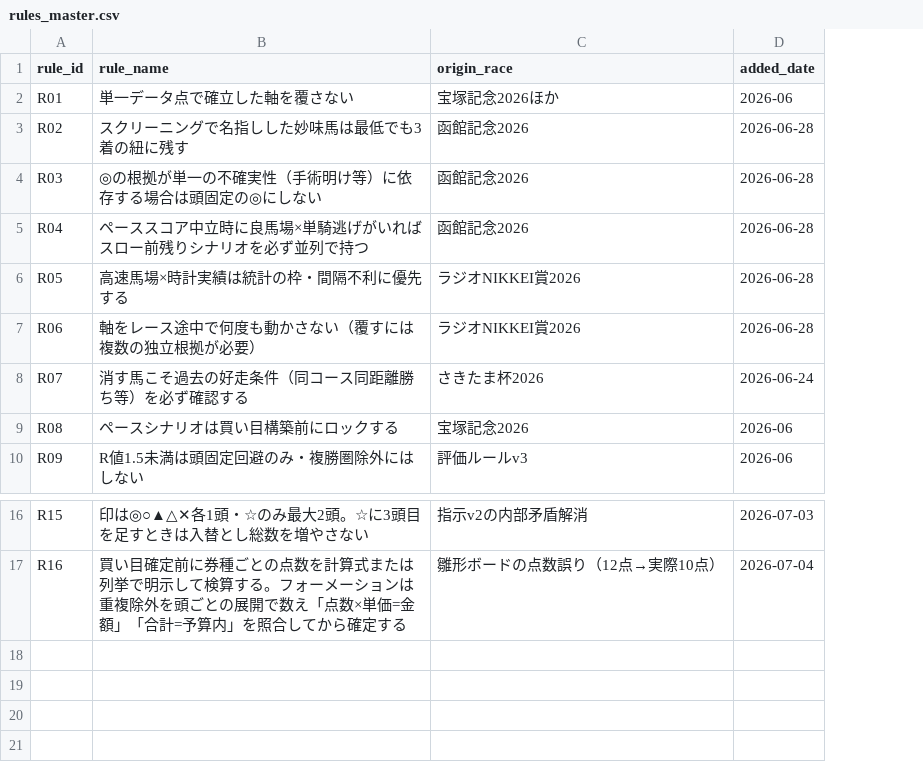
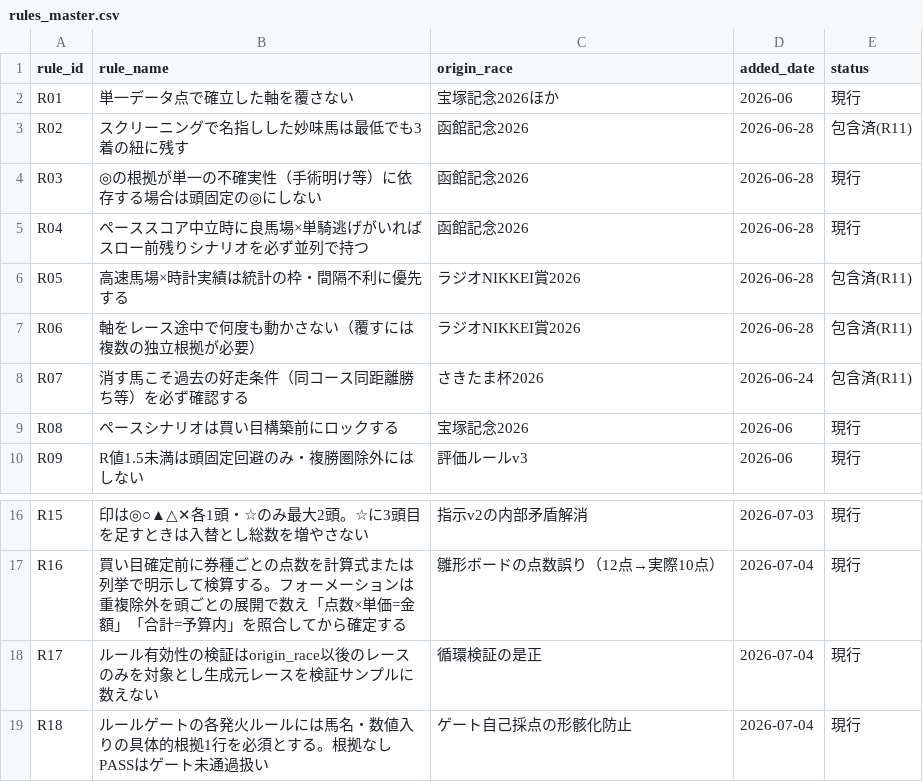
Before and after one commit to Atoyr/keiba, a CSV file: log/rules_master.csv, drawn as a sheet; only a part is shown, gaps mark what is left out; the diff names each change by its address in the sheet, - before the commit and + after, or states it on an @@ line.

Commit message:
分析基盤の批評反映: ルール検証の循環是正・市場情報分離・ベースライン比較を追加
- log/rules_master.csv: R17(ルール有効性はorigin_race以後のみで検証・循環検証の是正)
  R18(ゲート発火ルールは具体的根拠1行を必須・自己採点の形骸化防止)を追加。
  status列を新設しR02/R05/R06/R07=包含済(R11)、R12/R13=暫定(n=10判定)、
  他=現行に分類（ゲートの個別チェック対象を圧縮）
- log/README.md: predictions.csvにr_adj（final_score−r_adjでオッズ非依存の
  モデル素点を分離）とbase_breakdown（ベース点内訳メモ）列を追加。原則6に
  r_adjを数値列必須ゲートへ組込み。検証待ち仮説にペーススコアの頭数/距離
  非正規化・荒れ度スコアの共線性・R妙味の複勝上限アーティファクトの3件を追加
- log/analyze.py: ベースライン比較（1番人気複勝ベタ買い／1〜3番人気複勝均等
  買いのROI）とr_adj分離集計（印別final_score平均とr_adj平均）を実装
- references/荒れ度_買い目配分表.md: 配当項と構造項（ハンデ/夏/頭数）の
  共線性（既知の二重計上）を第1項に注記

```diff
--- a/log/rules_master.csv
+++ b/log/rules_master.csv
+column E (status), rows 2-10: 現行 | 包含済(R11) | 現行 | 現行 | 包含済(R11) | 包含済(R11) | 包含済(R11) | 現行 | 現行; rows 16-17: 現行 | 現行
+row 18: R17 | ルール有効性の検証はorigin_race以後のレースのみを対象とし生成元レースを検証サンプルに数えない | 循環検証の是正 | 2026-07-04 | 現行
+row 19: R18 | ルールゲートの各発火ルールには馬名・数値入りの具体的根拠1行を必須とする。根拠なしPASSはゲート未通過扱い | ゲート自己採点の形骸化防止 | 2026-07-04 | 現行
```
Also changed, not shown: 3 other files.
